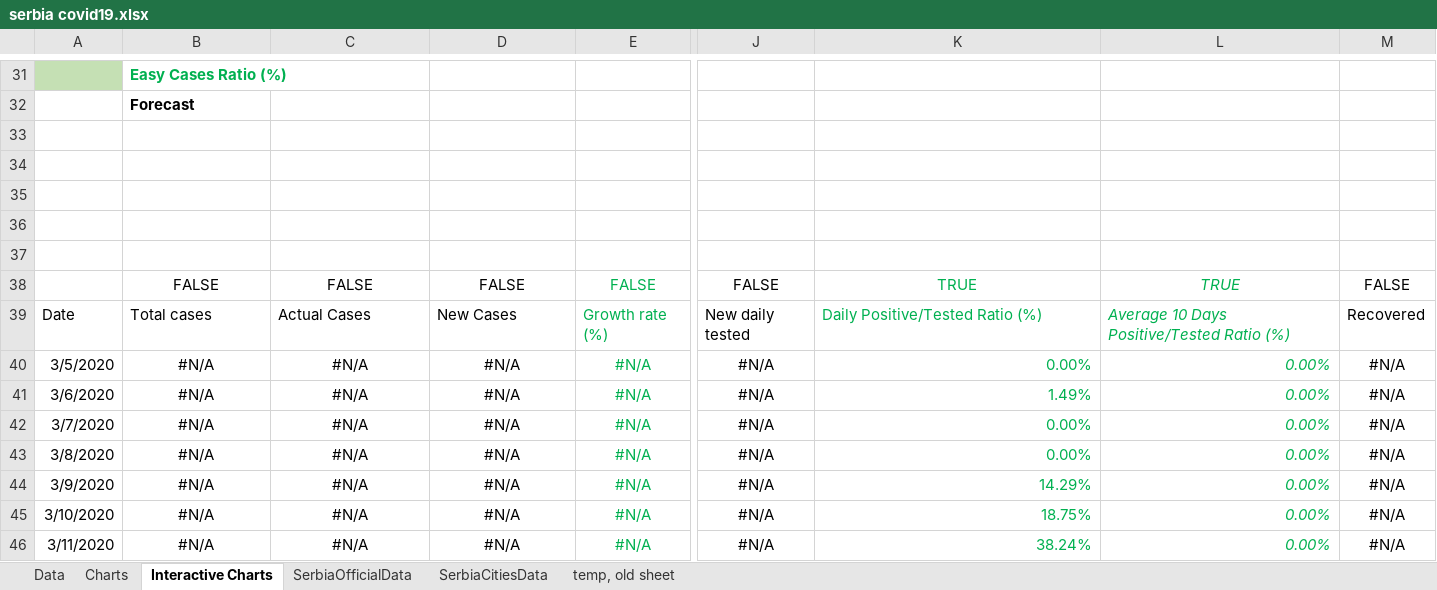
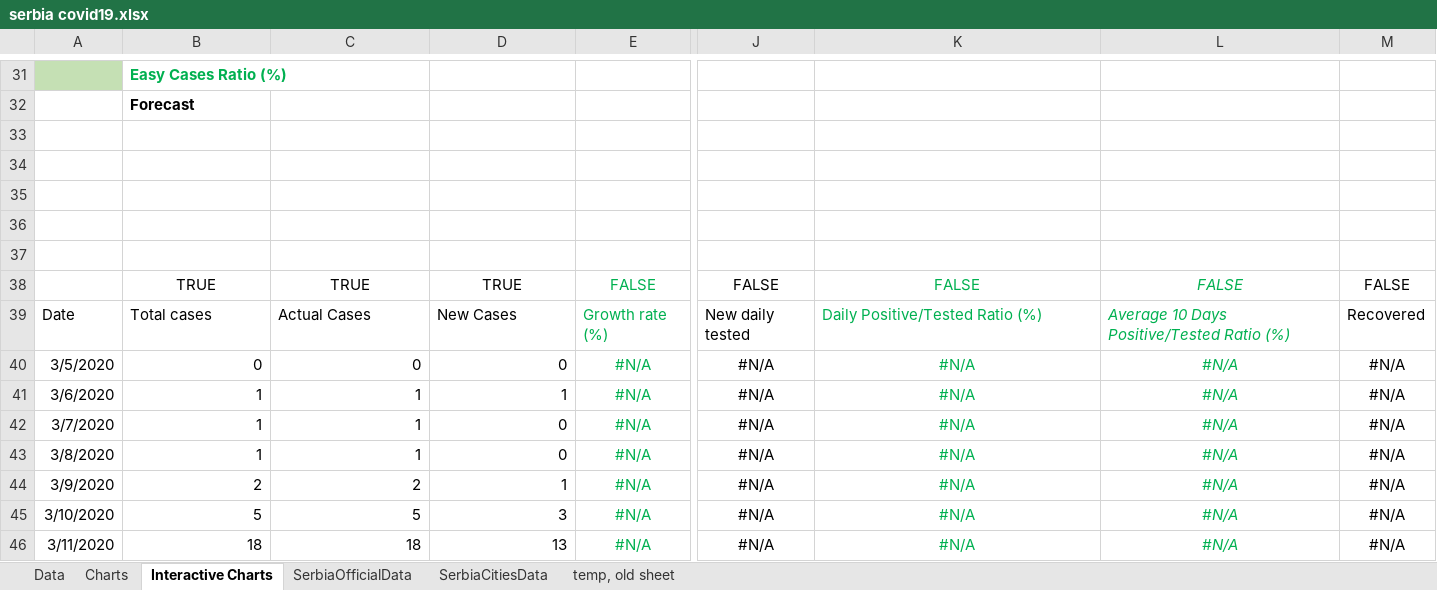
Before and after one commit to sasa-yovanovicc/covid-19, an Excel workbook: serbia covid19.xlsx, sheet Interactive Charts, drawn as a sheet; only a part is shown, gaps mark what is left out; values as stored, in another font and other column widths than the file's, no borders; charts and pictures not drawn; the diff covers the shown part only; the diff names each change by its address in the sheet, - before the commit and + after, or states it on an @@ line.

```diff
--- a/serbia covid19.xlsx (sheet Interactive Charts)
+++ b/serbia covid19.xlsx (sheet Interactive Charts)
-B38: FALSE
+B38: TRUE
-C38: FALSE
+C38: TRUE
-D38: FALSE
+D38: TRUE
-K38: TRUE
+K38: FALSE
-L38: TRUE
+L38: FALSE
-B40: #N/A
+B40: 0
-B40:D46 alignment: center
+B40:D46 alignment: right
-C40: #N/A
+C40: 0
-D40: #N/A
+D40: 0
-K40: 0.00%
+K40: #N/A
-K40:L46 alignment: right
+K40:L46 alignment: center
-L40:L46: 0.00%
+L40:L46: #N/A
-B41:B43: #N/A
+B41:B43: 1
-C41:C43: #N/A
+C41:C43: 1
-D41: #N/A
+D41: 1
-K41: 1.49%
+K41: #N/A
-D42:D43: #N/A
+D42:D43: 0
-K42:K43: 0.00%
+K42:K43: #N/A
-B44: #N/A
+B44: 2
-C44: #N/A
+C44: 2
-D44: #N/A
+D44: 1
-K44: 14.29%
+K44: #N/A
-B45: #N/A
+B45: 5
-C45: #N/A
+C45: 5
-D45: #N/A
+D45: 3
-K45: 18.75%
+K45: #N/A
-B46: #N/A
+B46: 18
-C46: #N/A
+C46: 18
-D46: #N/A
+D46: 13
-K46: 38.24%
+K46: #N/A
```
Also changed, not shown: 971 edited cells and cell formats elsewhere in this sheet, sheet Data, sheet SerbiaCitiesData, sheet SerbiaOfficialData, charts or pictures.
